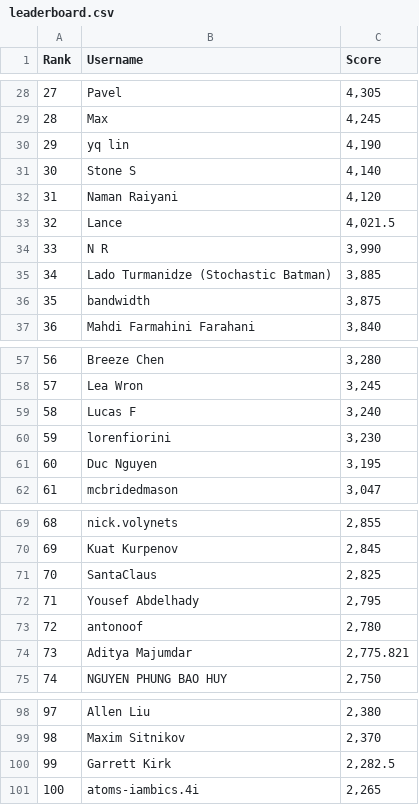
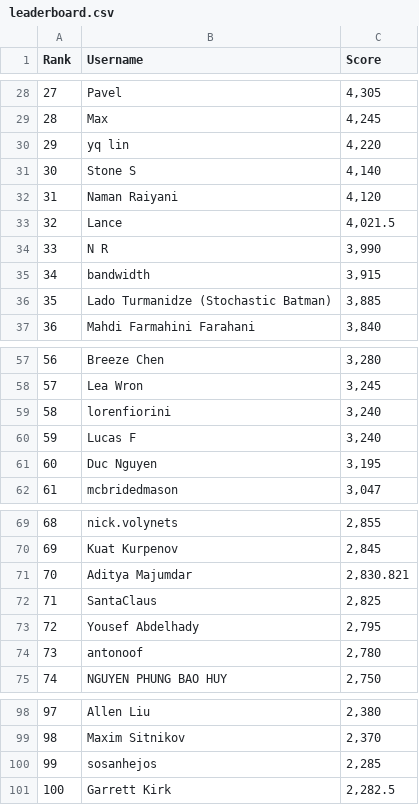
Before and after one commit to silvermete0r/deepml-top, a CSV file: leaderboard.csv, drawn as a sheet; only a part is shown, gaps mark what is left out; removed rows and columns are numbered as before the commit, all else as after; the diff covers the shown part only; the diff names each change by its address in the sheet, - before the commit and + after, or states it on an @@ line.

```diff
--- a/leaderboard.csv
+++ b/leaderboard.csv
@@ column A (Rank) renumbered between rows 11 and 101 @@
-C30 (Score): 4,190
+C30 (Score): 4,220
+row 35: 34 | bandwidth | 3,915
-row 36: 35 | bandwidth | 3,875
+row 59: 58 | lorenfiorini | 3,240
-row 60: 59 | lorenfiorini | 3,230
+row 71: 70 | Aditya Majumdar | 2,830.821
-row 74: 73 | Aditya Majumdar | 2,775.821
+row 100: 99 | sosanhejos | 2,285
-row 101: 100 | atoms-iambics.4i | 2,265
```
Also changed, not shown: 5 added rows, 5 removed rows and 9 edited cells elsewhere in this file, 2 other files.
